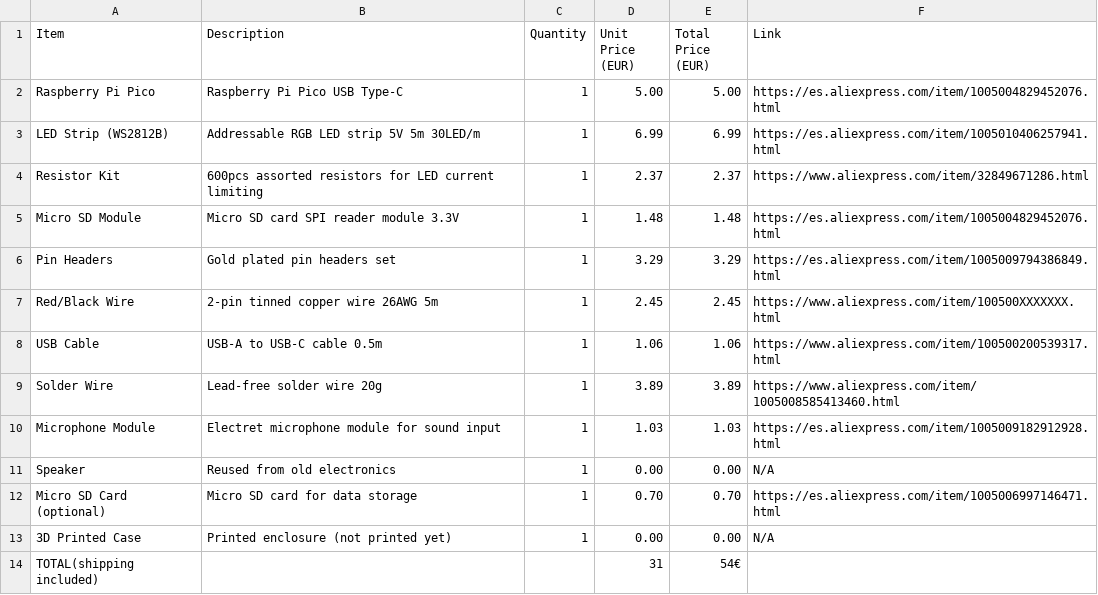
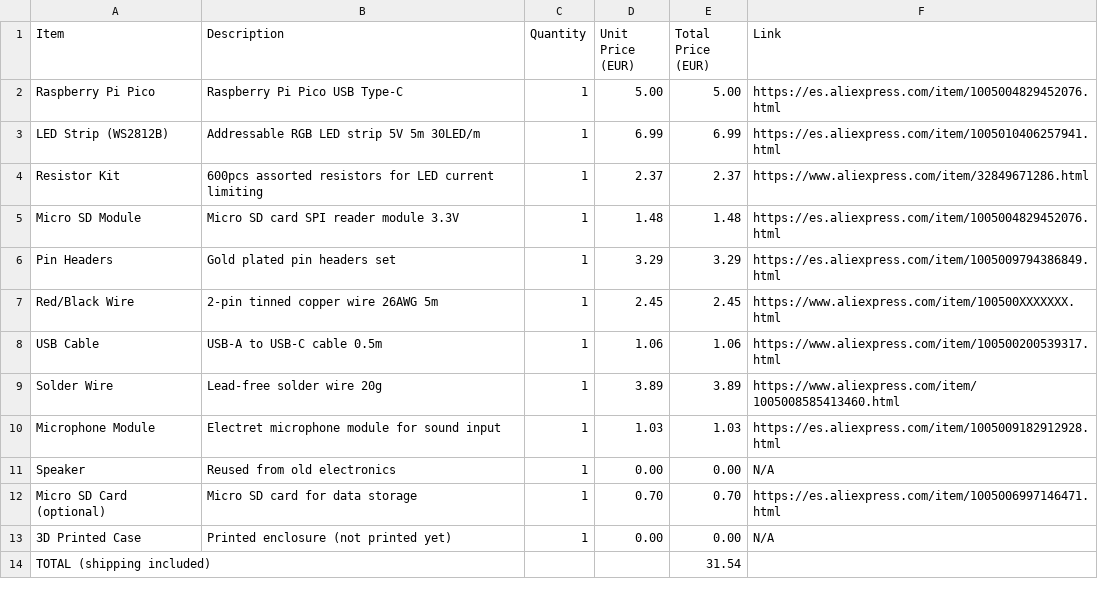
Before and after one commit to aminewe898/mini-DJcontroller, a CSV file: Docs/BOM.csv, drawn as a sheet; removed rows and columns are numbered as before the commit, all else as after; the diff names each change by its address in the sheet, - before the commit and + after, or states it on an @@ line.

Commit message:
Fix total price format in BOM.csv

```diff
--- a/Docs/BOM.csv
+++ b/Docs/BOM.csv
-row 14: TOTAL(shipping included) |  |  | 31 | 54€
+row 14: TOTAL (shipping included) |  |  |  | 31.54
```
